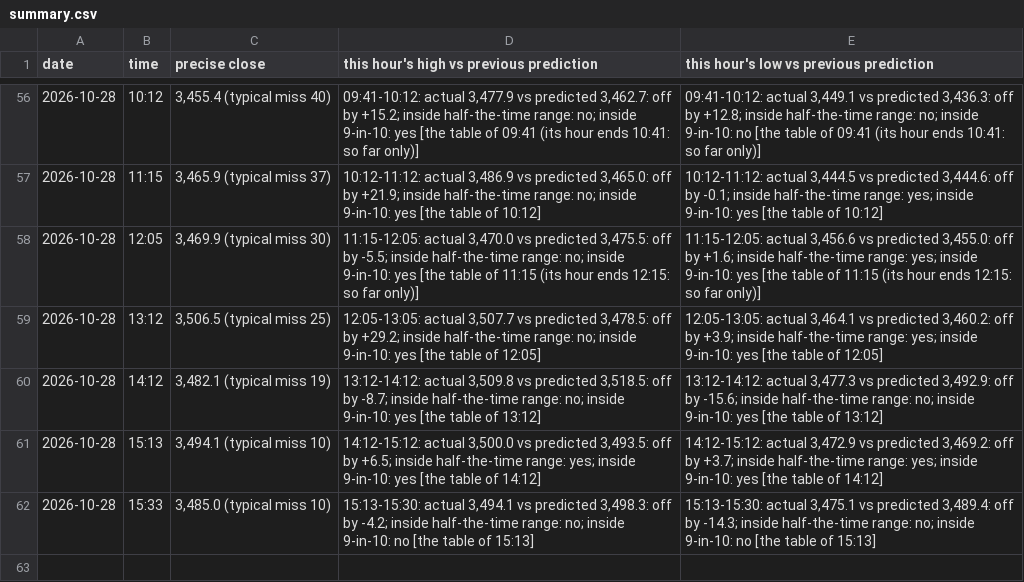
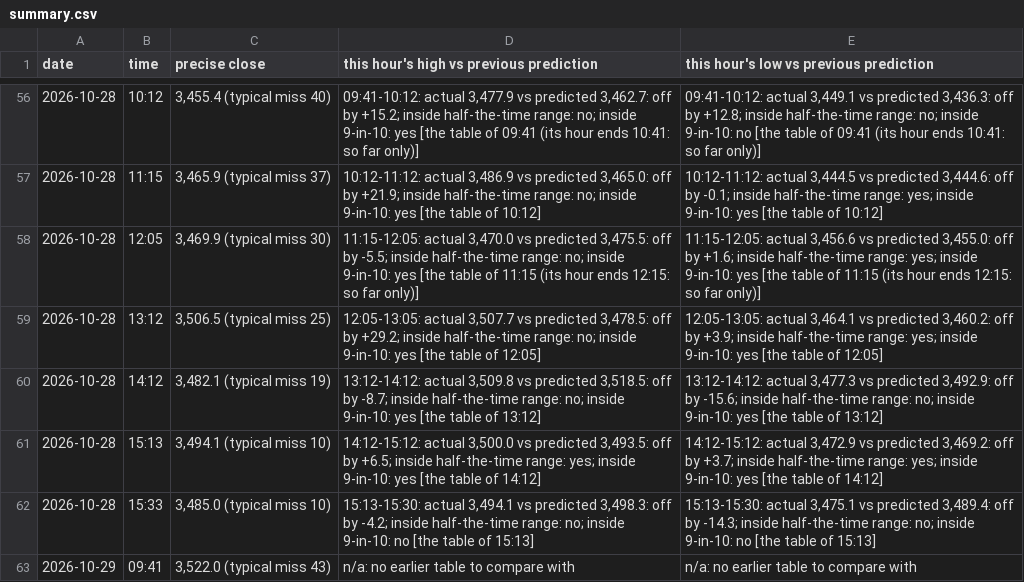
Before and after one commit to shauryaa1808g-max/pred_18, a CSV file: results/readings/summary.csv, drawn as a sheet; only a part is shown, gaps mark what is left out.

```diff
--- a/results/readings/summary.csv
+++ b/results/readings/summary.csv
@@ -62 +62,2 @@ date,time,precise close,this hour's high vs previous prediction,this hour's low
 2026-10-28,15:33,"3,485.0 (typical miss 10)","15:13-15:30: actual 3,494.1 vs predicted 3,498.3: off by -4.2; inside half-the-time range: no; inside 9-in-10: no [the table of 15:13]","15:13-15:30: actual 3,475.1 vs predicted 3,489.4: off by -14.3; inside half-the-time range: no; inside 9-in-10: no [the table of 15:13]"
+2026-10-29,09:41,"3,522.0 (typical miss 43)",n/a: no earlier table to compare with,n/a: no earlier table to compare with
```
Also changed, not shown: results/live_hl_bars_1m.csv, results/readings/by_day/2026-10-29.csv, 3 other files.
